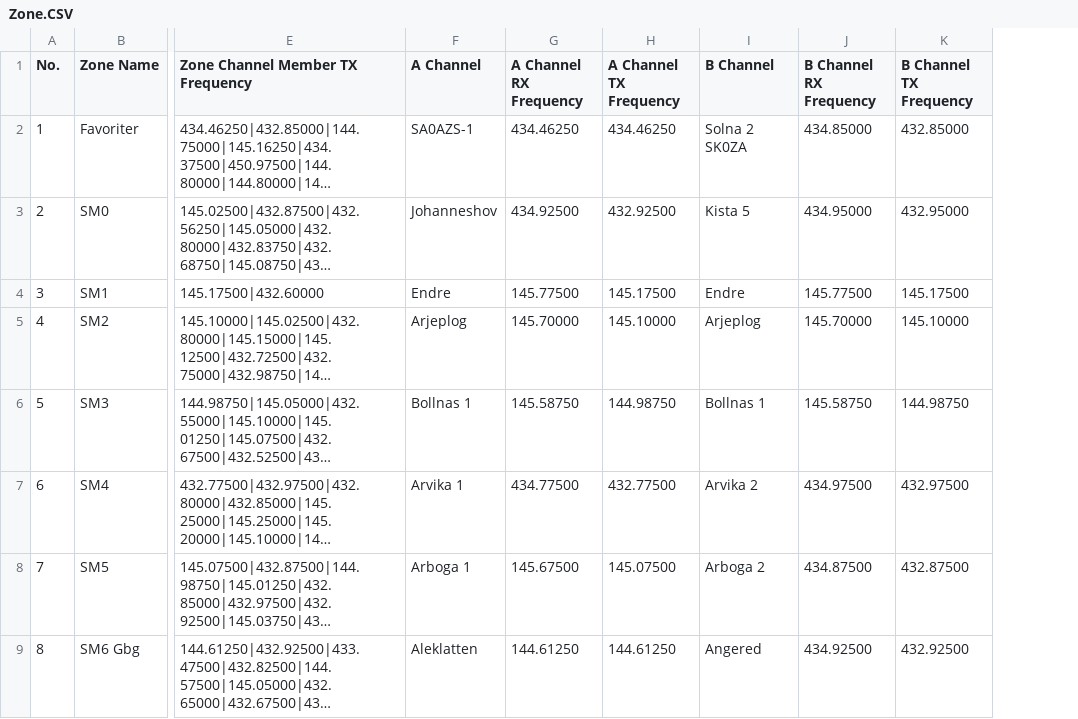
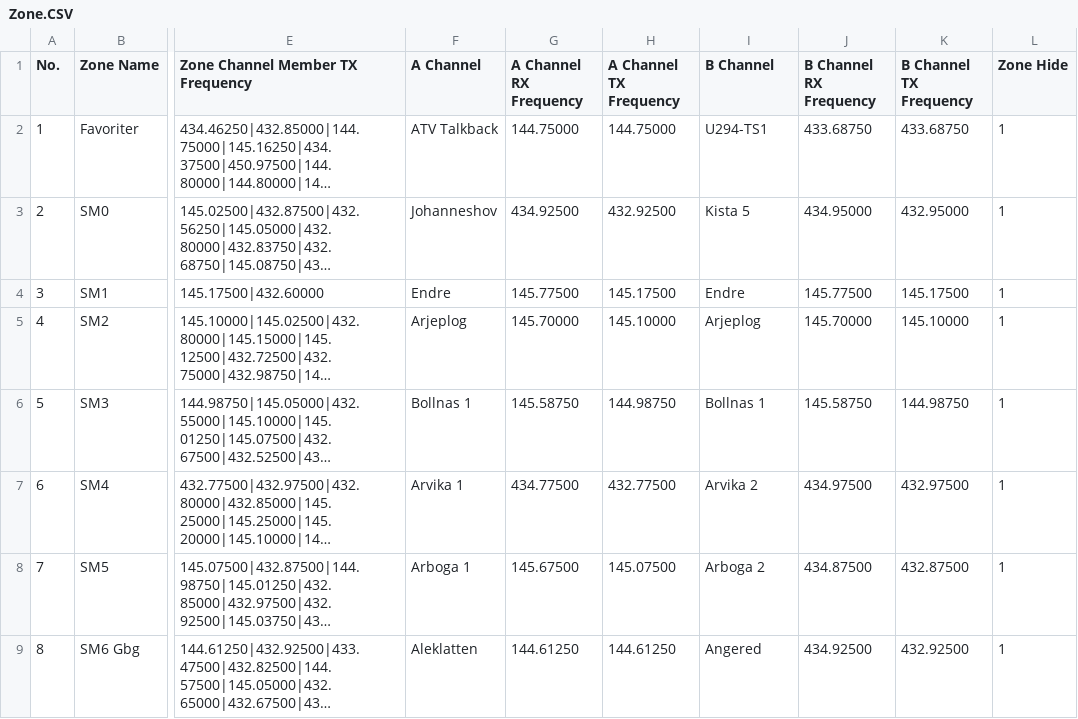
Before and after one commit to sa0azs/d878uv, a CSV file: Zone.CSV, drawn as a sheet; only a part is shown, gaps mark what is left out; long unchanged cells end in …; the diff names each change by its address in the sheet, - before the commit and + after, or states it on an @@ line.

```diff
--- a/Zone.CSV
+++ b/Zone.CSV
+column L (Zone Hide), rows 2-9: all 1
-F2 (A Channel): SA0AZS-1
+F2 (A Channel): ATV Talkback
-G2 (A Channel RX Frequency): 434.46250
+G2 (A Channel RX Frequency): 144.75000
-H2 (A Channel TX Frequency): 434.46250
+H2 (A Channel TX Frequency): 144.75000
-I2 (B Channel): Solna 2 SK0ZA
+I2 (B Channel): U294-TS1
-J2 (B Channel RX Frequency): 434.85000
+J2 (B Channel RX Frequency): 433.68750
-K2 (B Channel TX Frequency): 432.85000
+K2 (B Channel TX Frequency): 433.68750
```
Also changed, not shown: APRS.CSV, Channel.CSV, 3 other files.
